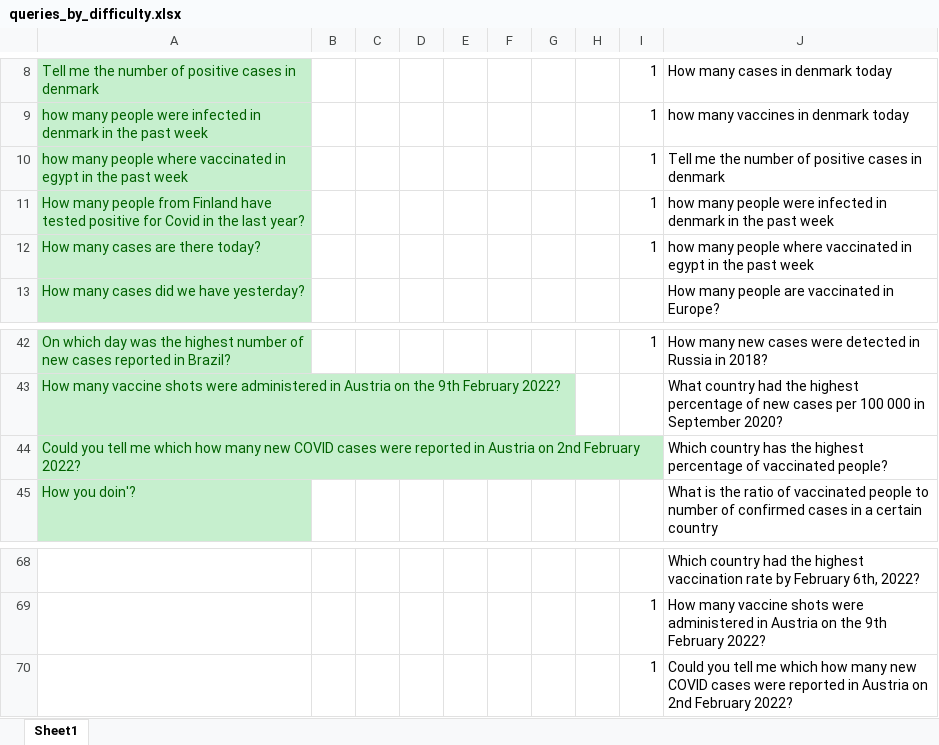
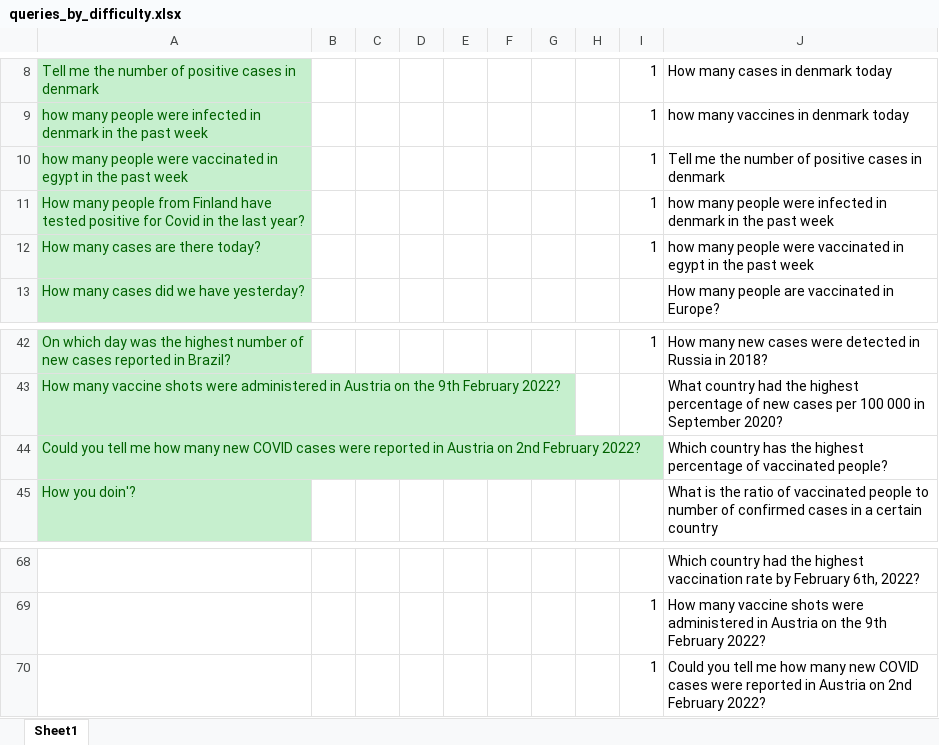
Before and after one commit to LaurenzV/covbot, an Excel workbook: backend/queries_by_difficulty.xlsx, sheet Sheet1, drawn as a sheet; only a part is shown, gaps mark what is left out; values as stored, in another font and other column widths than the file's, no borders; the diff names each change by its address in the sheet, - before the commit and + after, or states it on an @@ line.

Commit message:
Fixed spelling mistakes

```diff
--- a/backend/queries_by_difficulty.xlsx (sheet Sheet1)
+++ b/backend/queries_by_difficulty.xlsx (sheet Sheet1)
-A10: …many people where vaccinated in…
+A10: …many people were vaccinated in…
-J12: …many people where vaccinated in…
+J12: …many people were vaccinated in…
-A44: …tell me which how many…
+A44: …tell me how many…
-J70: …tell me which how many…
+J70: …tell me how many…
```
